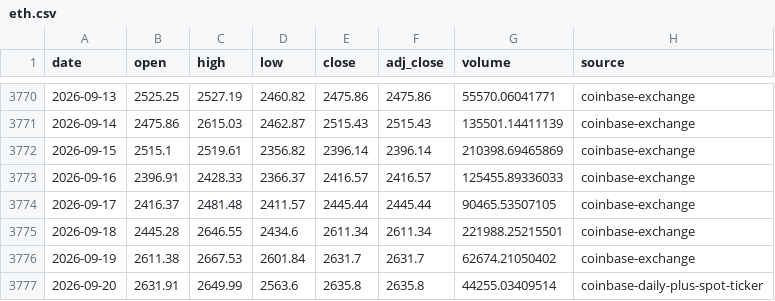
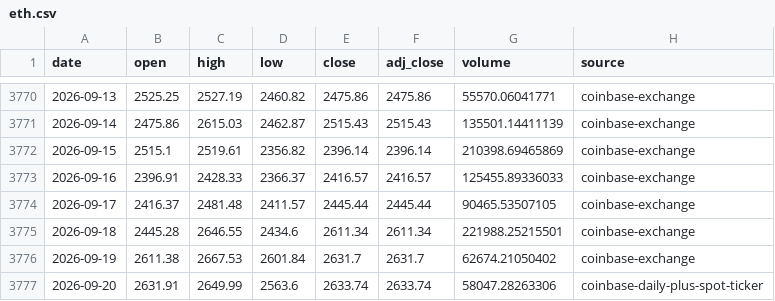
Before and after one commit to leescottd-crypto/Multi-Asset-Cycle-Dashboard, a CSV file: data/raw/eth.csv, drawn as a sheet; only a part is shown, gaps mark what is left out.

Commit message:
chore: refresh generated dashboard data (2026-09-21 AM)

```diff
--- a/data/raw/eth.csv
+++ b/data/raw/eth.csv
@@ -3776,2 +3776,2 @@ date,open,high,low,close,adj_close,volume,source
 2026-09-19,2611.38,2667.53,2601.84,2631.7,2631.7,62674.21050402,coinbase-exchange
-2026-09-20,2631.91,2649.99,2563.6,2635.8,2635.8,44255.03409514,coinbase-daily-plus-spot-ticker
+2026-09-20,2631.91,2649.99,2563.6,2633.74,2633.74,58047.28263306,coinbase-daily-plus-spot-ticker
```
Also changed, not shown: data/raw/btc.csv, data/raw/btc_usd_daily.csv, 50 other files.
